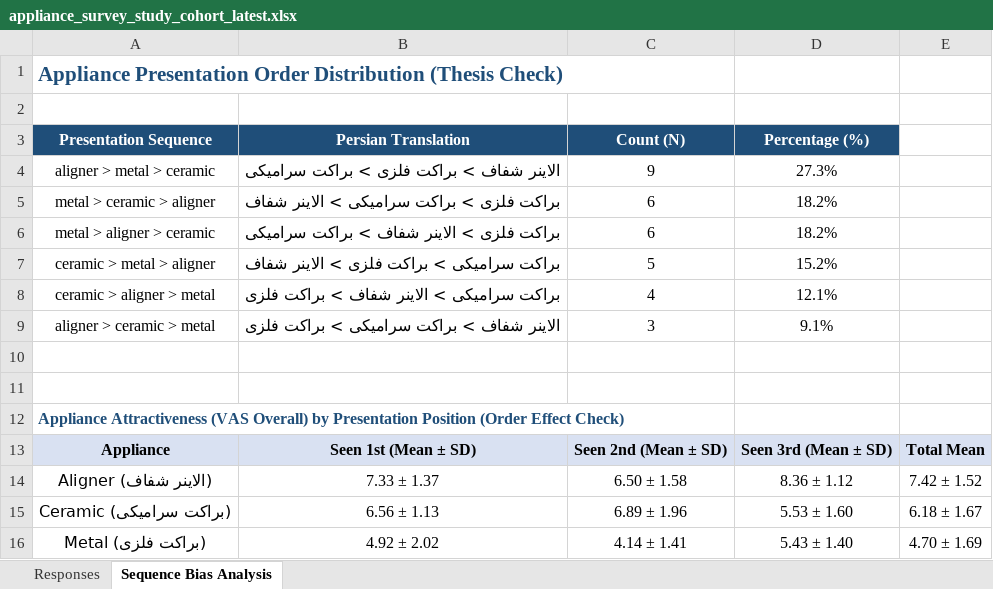
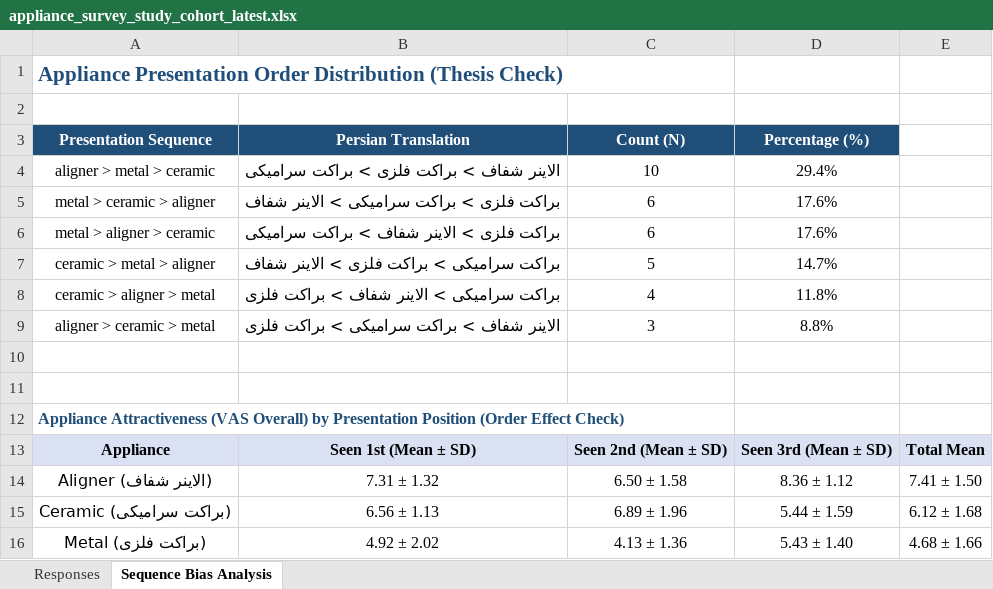
Before and after one commit to mmshooreshi/appliance-survey-v1, an Excel workbook: exports/appliance_survey_study_cohort_latest.xlsx, sheet Sequence Bias Analysis, drawn as a sheet; values as stored, in another font and other column widths than the file's, no borders; the diff names each change by its address in the sheet, - before the commit and + after, or states it on an @@ line.

```diff
--- a/exports/appliance_survey_study_cohort_latest.xlsx (sheet Sequence Bias Analysis)
+++ b/exports/appliance_survey_study_cohort_latest.xlsx (sheet Sequence Bias Analysis)
-C4 (Count (N)): 9
+C4 (Count (N)): 10
-D4 (Percentage (%)): 27.3%
+D4 (Percentage (%)): 29.4%
-D5:D6 (Percentage (%)): 18.2%
+D5:D6 (Percentage (%)): 17.6%
-D7 (Percentage (%)): 15.2%
+D7 (Percentage (%)): 14.7%
-D8 (Percentage (%)): 12.1%
+D8 (Percentage (%)): 11.8%
-D9 (Percentage (%)): 9.1%
+D9 (Percentage (%)): 8.8%
-B14 (Persian Translation): 7.33 ± 1.37
+B14 (Persian Translation): 7.31 ± 1.32
-E14: 7.42 ± 1.52
+E14: 7.41 ± 1.50
-D15 (Percentage (%)): 5.53 ± 1.60
+D15 (Percentage (%)): 5.44 ± 1.59
-E15: 6.18 ± 1.67
+E15: 6.12 ± 1.68
-C16 (Count (N)): 4.14 ± 1.41
+C16 (Count (N)): 4.13 ± 1.36
-E16: 4.70 ± 1.69
+E16: 4.68 ± 1.66
```
Also changed, not shown: sheet Responses, exports/appliance_survey_all_raw_latest.xlsx, exports/tables/appliance_survey_thesis_tables.xlsx, 22 other files.
